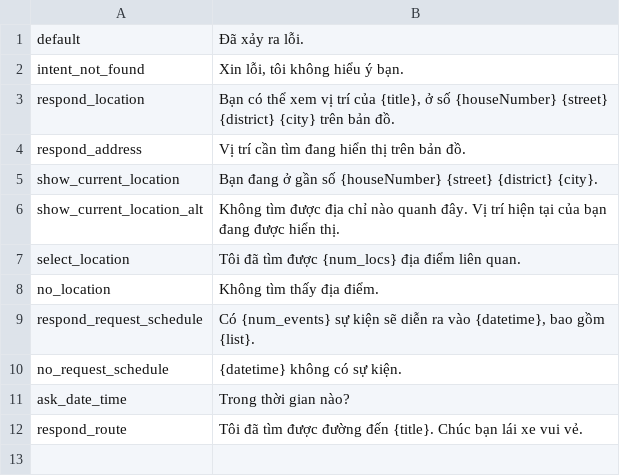
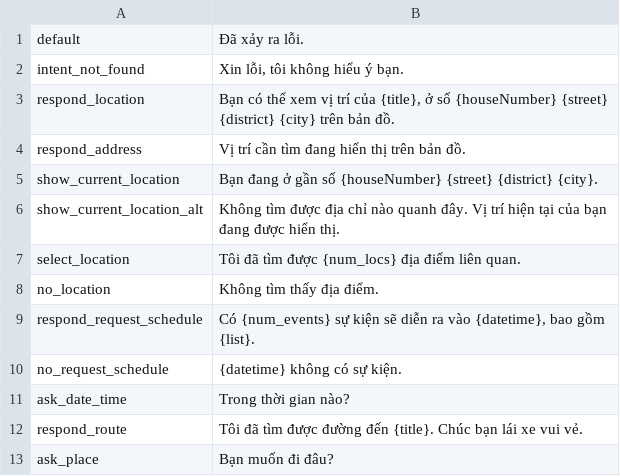
Before and after one commit to bk-cva/Car-Virtual-Assistant, a CSV file: src/nlg/templates.csv, drawn as a sheet.

```diff
--- a/src/nlg/templates.csv
+++ b/src/nlg/templates.csv
@@ -12 +12,2 @@ ask_date_time|Trong thời gian nào?
 respond_route|Tôi đã tìm được đường đến {title}. Chúc bạn lái xe vui vẻ.
+ask_place|Bạn muốn đi đâu?
```
Also changed, not shown: 3 other files.
